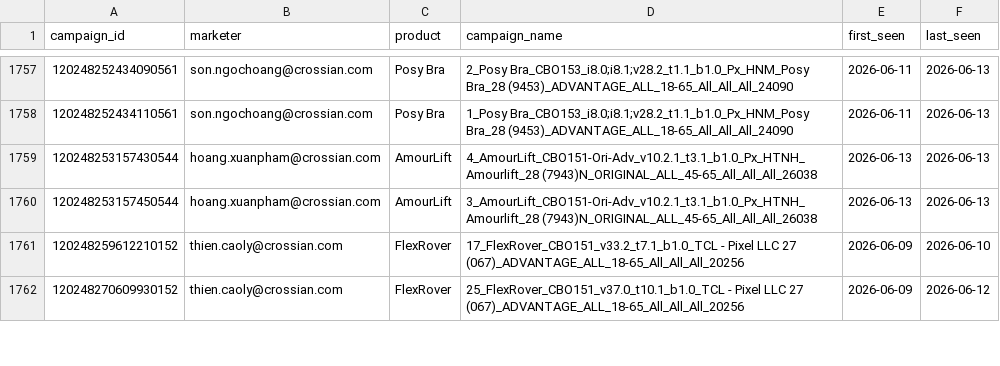
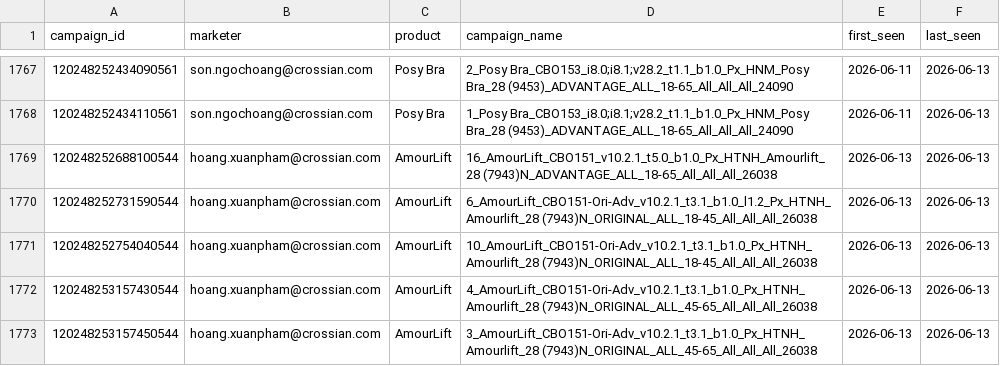
Before and after one commit to binhnguyen-ca/CAMS, a CSV file: data/campaigns.csv, drawn as a sheet; only a part is shown, gaps mark what is left out; the shorter side is filled out with more unchanged rows; the diff covers the shown part only; the diff names each change by its address in the sheet, - before the commit and + after, or states it on an @@ line.

```diff
--- a/data/campaigns.csv
+++ b/data/campaigns.csv
+row 1769: 120248252688100544 | hoang.xuanpham@crossian.com | AmourLift | 16_AmourLift_CBO151_v10.2.1_t5.0_b1.0_Px_HTNH_Amourlift_28 (7943)N_ADVANTAGE_ALL_18-65_All_All_All_26038 | 2026-06-13 | 2026-06-13
+row 1770: 120248252731590544 | hoang.xuanpham@crossian.com | AmourLift | 6_AmourLift_CBO151-Ori-Adv_v10.2.1_t3.1_b1.0_l1.2_Px_HTNH_Amourlift_28 (7943)N_ORIGINAL_ALL_18-45_All_All_All_26038 | 2026-06-13 | 2026-06-13
+row 1771: 120248252754040544 | hoang.xuanpham@crossian.com | AmourLift | 10_AmourLift_CBO151-Ori-Adv_v10.2.1_t3.1_b1.0_Px_HTNH_Amourlift_28 (7943)N_ORIGINAL_ALL_18-45_All_All_All_26038 | 2026-06-13 | 2026-06-13
```
Also changed, not shown: 17 added rows and 36 edited cells elsewhere in this file, 1 other file.
